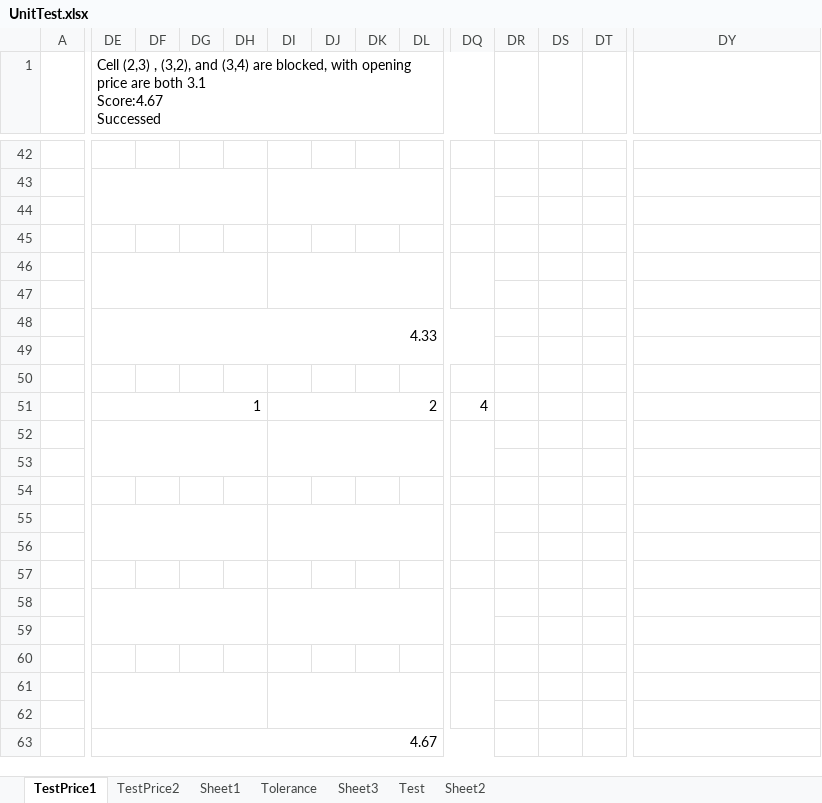
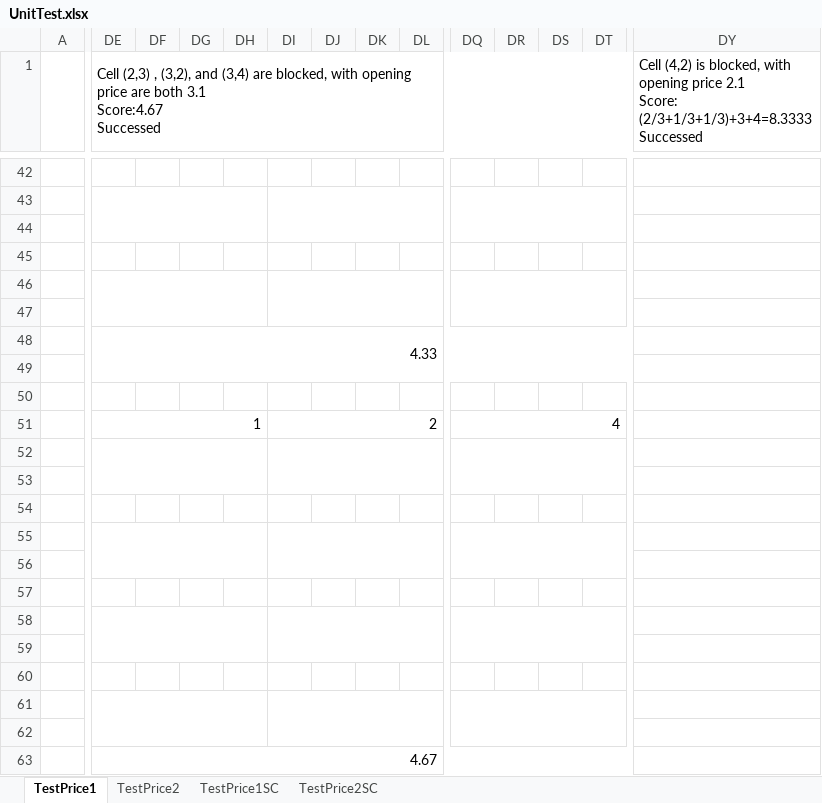
Before and after one commit to yue-w/remanufacturing, an Excel workbook: Others/UnitTest.xlsx, sheet TestPrice1, drawn as a sheet; only a part is shown, gaps mark what is left out; values as stored, in another font and other column widths than the file's, no cell formats; charts and pictures not drawn; ↵ is a line break in a cell; the diff covers the shown part only; the diff names each change by its address in the sheet, - before the commit and + after, or states it on an @@ line.

```diff
--- a/Others/UnitTest.xlsx (sheet TestPrice1)
+++ b/Others/UnitTest.xlsx (sheet TestPrice1)
-sheet tab: Sheet1
-sheet tab: Tolerance
-sheet tab: Sheet3
-sheet tab: Test
-sheet tab: Sheet2
+sheet tab: TestPrice1SC
+sheet tab: TestPrice2SC
-DE1:DQ3 merged
+DE1:DT3 merged
-DY1: (empty)
+DY1: Cell (4,2) is blocked, with opening price 2.1 ↵ Score: (2/3+1/3+1/3)+3+4=8.3333 ↵ Successed
+DY1:EK3 merged
-DQ43:DQ44 merged
+DQ43:DT44 merged
-DQ46:DQ47 merged
+DQ46:DT47 merged
-DE48:DQ49 merged
+DE48:DT49 merged
+DQ51:DT51 merged
-DQ52:DQ53 merged
+DQ52:DT53 merged
-DQ55:DQ56 merged
+DQ55:DT56 merged
-DQ58:DQ59 merged
+DQ58:DT59 merged
-DQ61:DQ62 merged
+DQ61:DT62 merged
-DE63:DQ63 merged
+DE63:DT63 merged
```
Also changed, not shown: 5 edited cells and merged cells elsewhere in this sheet, sheet TestPrice2, cell formats, charts or pictures, 9 other files.
